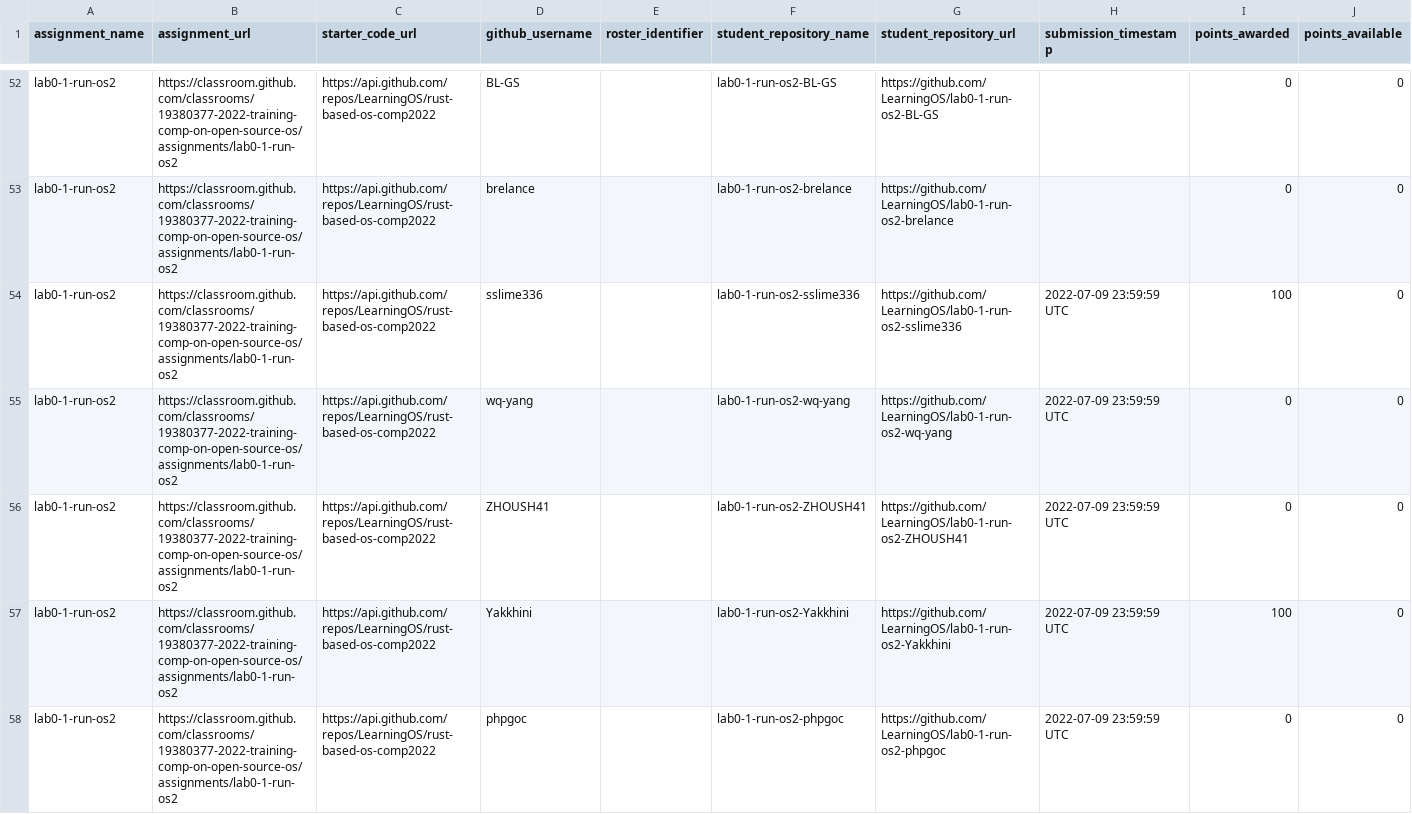
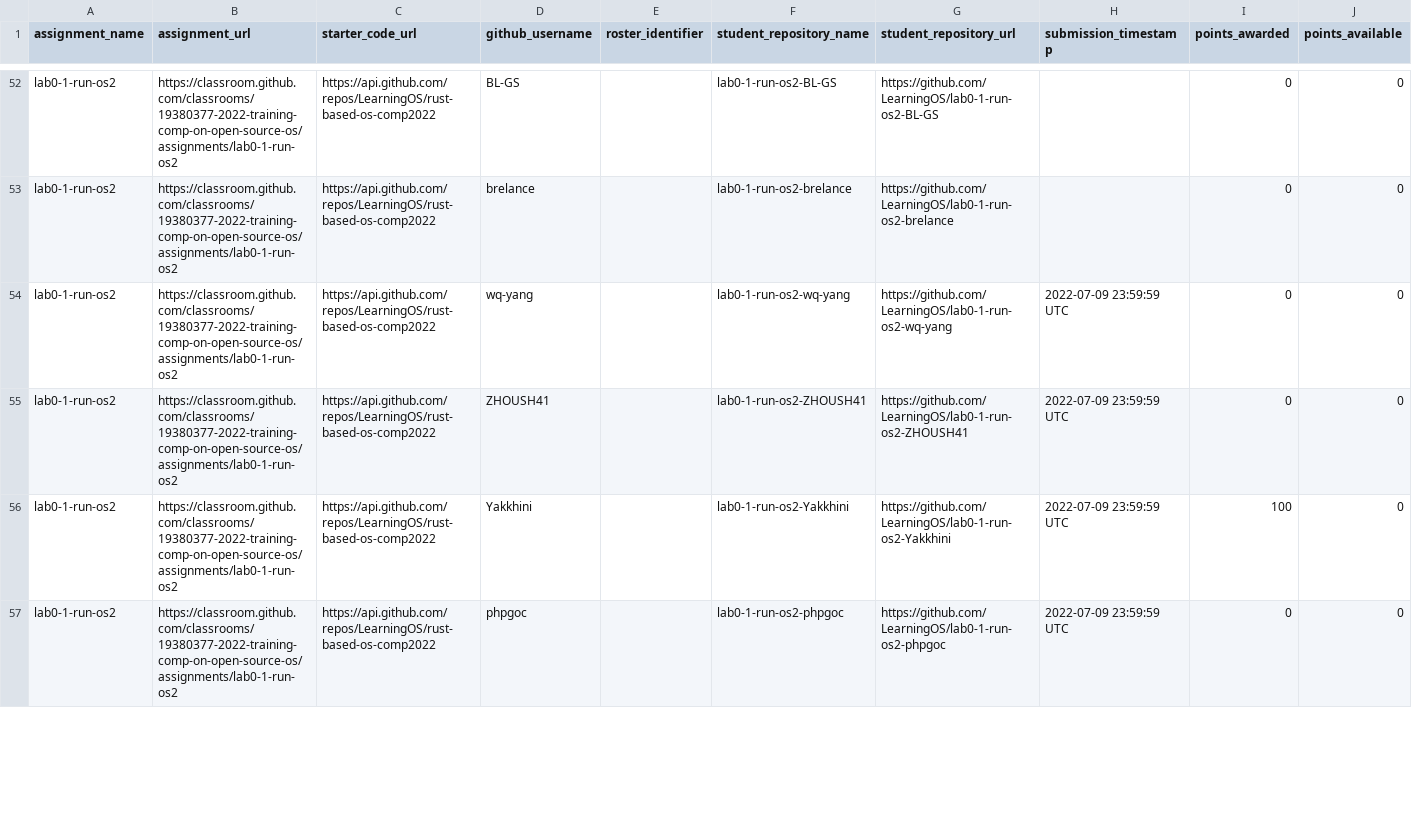
Before and after one commit to os2edu/autograding-frontent, a CSV file: src/scripts/assignments/lab0-1-run-os2.csv, drawn as a sheet; only a part is shown, gaps mark what is left out; removed rows and columns are numbered as before the commit, all else as after; the diff covers the shown part only; the diff names each change by its address in the sheet, - before the commit and + after, or states it on an @@ line.

```diff
--- a/src/scripts/assignments/lab0-1-run-os2.csv
+++ b/src/scripts/assignments/lab0-1-run-os2.csv
-row 54: lab0-1-run-os2 | https://classroom.github.com/classrooms/19380377-2022-training-comp-on-open-source-os/assignments/lab0-1-run-os2 | https://api.github.com/repos/LearningOS/rust-based-os-comp2022 | sslime336 |  | lab0-1-run-os2-sslime336 | https://github.com/LearningOS/lab0-1-run-os2-sslime336 | 2022-07-09 23:59:59 UTC | 100 | 0
```
Also changed, not shown: 6 added rows and 10 edited cells elsewhere in this file, src/scripts/assignments/lab0-0-setup-env-run-os1.csv, src/scripts/assignments/lab1-os3.csv, 10 other files.
